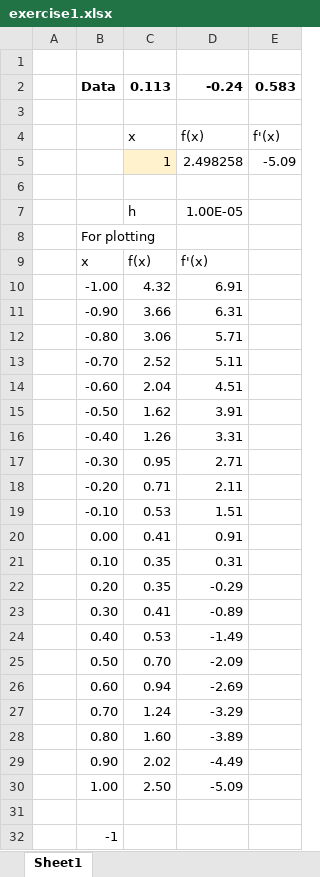
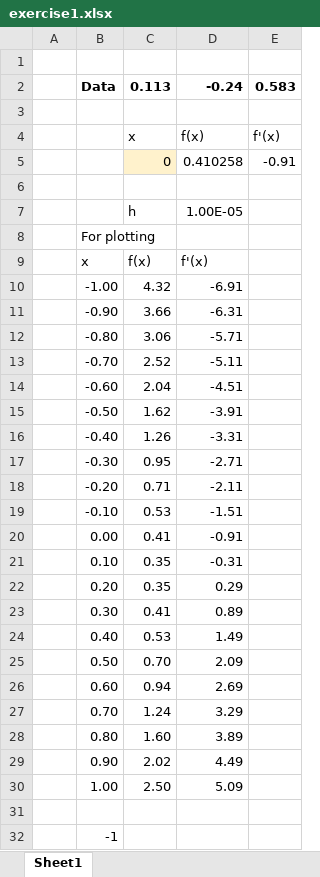
Before and after one commit to Cole-Monnahan-NOAA/tmb_workshop, an Excel workbook: day1/exercise1.xlsx, sheet Sheet1, drawn as a sheet; only a part is shown; values as stored, in another font and other column widths than the file's, no borders; charts and pictures not drawn; removed rows and columns are numbered as before the commit, all else as after; the diff names each change by its address in the sheet, - before the commit and + after, or states it on an @@ line.

```diff
--- a/day1/exercise1.xlsx (sheet Sheet1)
+++ b/day1/exercise1.xlsx (sheet Sheet1)
-row 5:  |  | 1 | 2.498258 | -5.09
+row 5:  |  | 0 | 0.410258 | -0.91
-D10: 6.91
+D10: -6.91
-D11: 6.31
+D11: -6.31
-D12: 5.71
+D12: -5.71
-D13: 5.11
+D13: -5.11
-D14: 4.51
+D14: -4.51
-D15: 3.91
+D15: -3.91
-D16: 3.31
+D16: -3.31
-D17: 2.71
+D17: -2.71
-D18: 2.11
+D18: -2.11
-D19: 1.51
+D19: -1.51
-D20: 0.91
+D20: -0.91
-D21: 0.31
+D21: -0.31
-D22: -0.29
+D22: 0.29
-D23: -0.89
+D23: 0.89
-D24: -1.49
+D24: 1.49
-D25: -2.09
+D25: 2.09
-D26: -2.69
+D26: 2.69
-D27: -3.29
+D27: 3.29
-D28: -3.89
+D28: 3.89
-D29: -4.49
+D29: 4.49
-D30: -5.09
+D30: 5.09
```
Also changed, not shown: charts or pictures, 3 other files.
